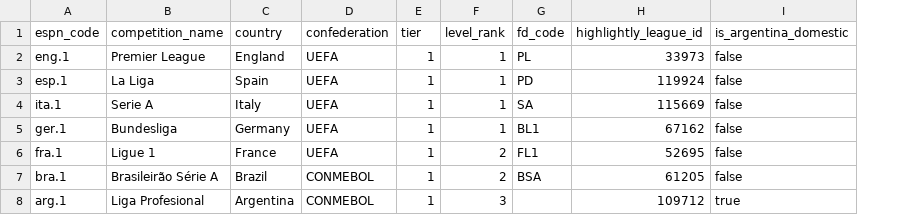
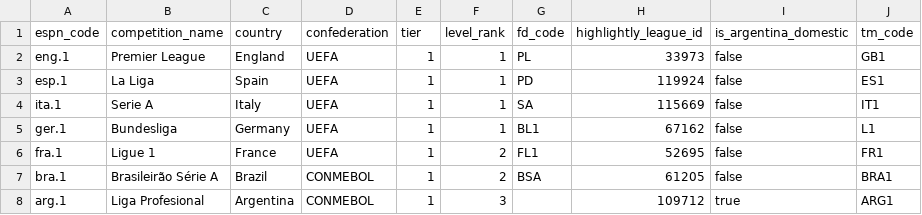
Before and after one commit to agentilt/albiceleste, a CSV file: transform/seeds/competitions.csv, drawn as a sheet; the diff names each change by its address in the sheet, - before the commit and + after, or states it on an @@ line.

```diff
--- a/transform/seeds/competitions.csv
+++ b/transform/seeds/competitions.csv
+column J (tm_code), rows 2-8: GB1 | ES1 | IT1 | L1 | FR1 | BRA1 | ARG1
```
Also changed, not shown: 58 other files.
